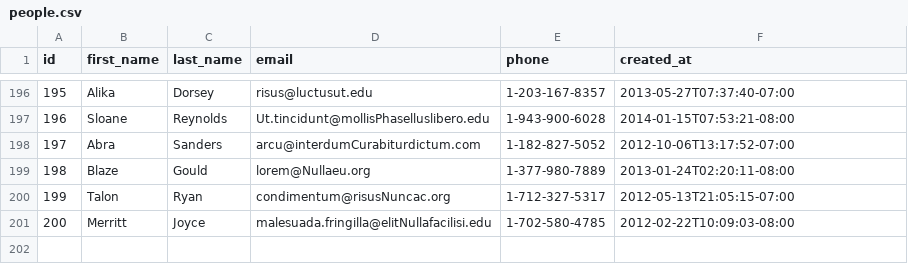
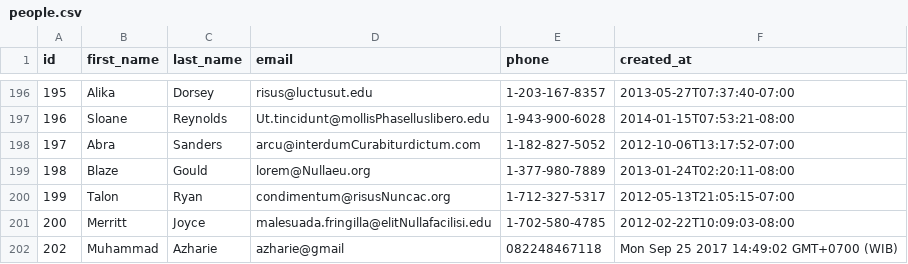
Before and after one commit to lively-fox-2017/parsing-data-sync, a CSV file: people.csv, drawn as a sheet; only a part is shown, gaps mark what is left out.

```diff
--- a/people.csv
+++ b/people.csv
@@ -201 +201,2 @@ id,first_name,last_name,email,phone,created_at
 200,Merritt,Joyce,malesuada.fringilla@elitNullafacilisi.edu,1-702-580-4785,2012-02-22T10:09:03-08:00
+202,Muhammad,Azharie,azharie@gmail,082248467118,Mon Sep 25 2017 14:49:02 GMT+0700 (WIB)
```
Also changed, not shown: 1 other file.
